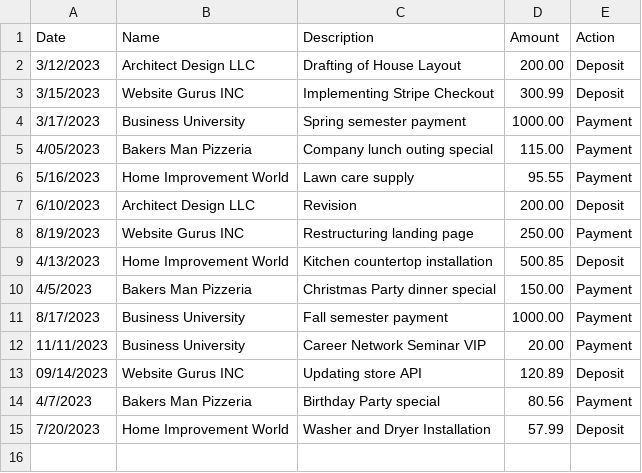
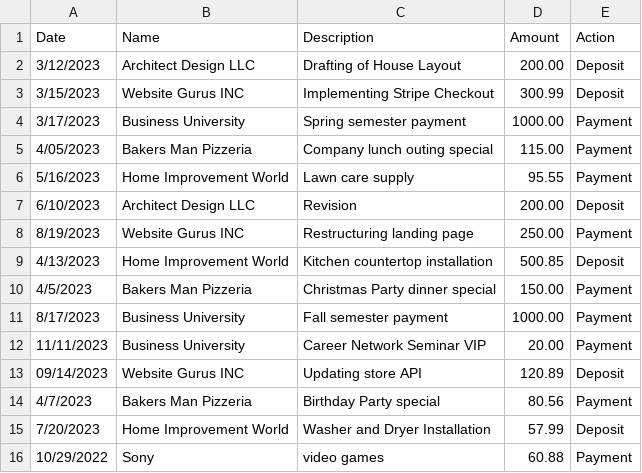
Before and after one commit to scrutch93/AccountingLedger, a CSV file: src/main/resources/VendorHistory.csv, drawn as a sheet.

Commit message:
added search my vendor functionality

```diff
--- a/src/main/resources/VendorHistory.csv
+++ b/src/main/resources/VendorHistory.csv
@@ -15 +15,2 @@
 7/20/2023|Home Improvement World|Washer and Dryer Installation|57.99|Deposit
+10/29/2022|Sony|video games|60.88|Payment
```
Also changed, not shown: 1 other file.
